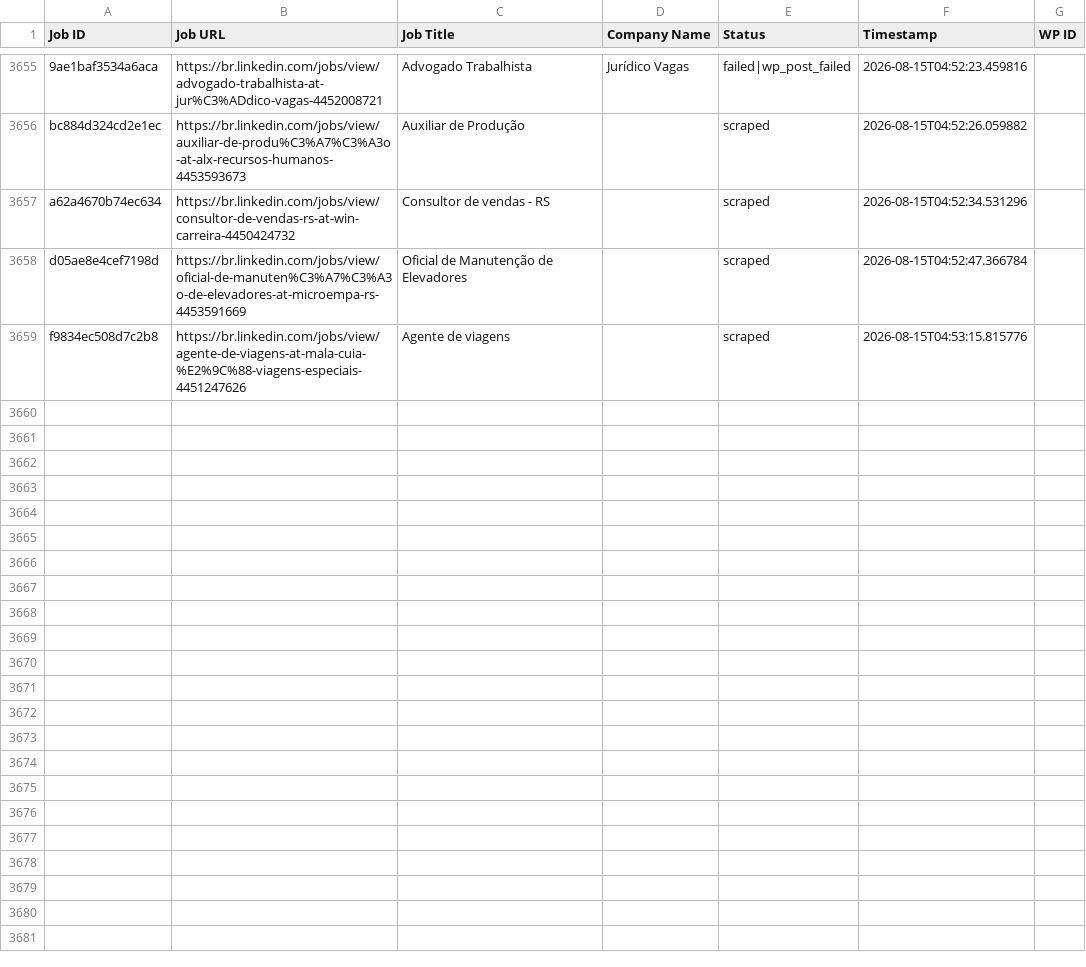
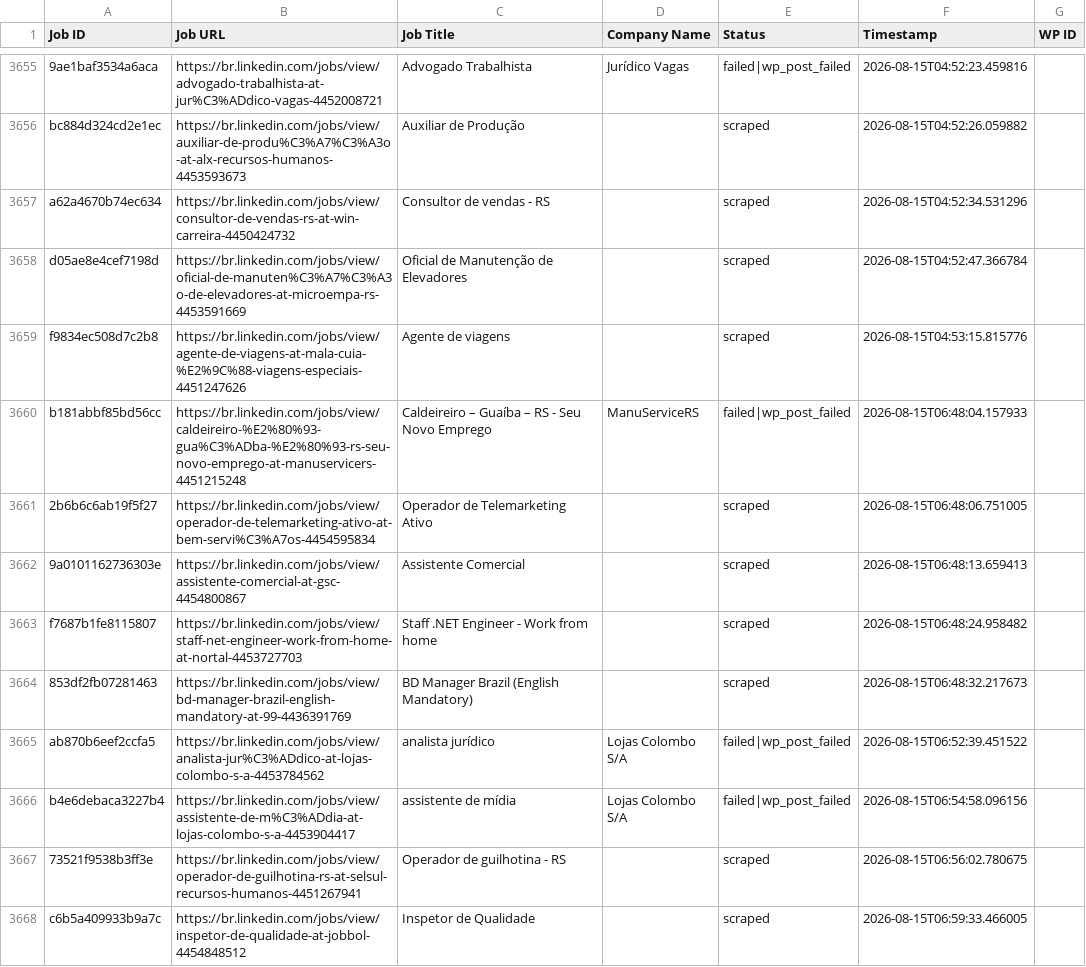
Before and after one commit to mimusdesign/me, a CSV file: processed_jobs.csv, drawn as a sheet; only a part is shown, gaps mark what is left out.

```diff
--- a/processed_jobs.csv
+++ b/processed_jobs.csv
@@ -3680 +3680,10 @@ d05ae8e4cef7198d,https://br.linkedin.com/jobs/view/oficial-de-manuten%C3%A7%C3%A
 f9834ec508d7c2b8,https://br.linkedin.com/jobs/view/agente-de-viagens-at-mala-cuia-%E2%9C%88-viagens-especiais-4451247626,Agente de viagens,,scraped,2026-08-15T04:53:15.815776,
+b181abbf85bd56cc,https://br.linkedin.com/jobs/view/caldeireiro-%E2%80%93-gua%C3%ADba-%E2%80%93-rs-seu-novo-emprego-at-manuservicers-4451215248,Caldeireiro – Guaíba – RS - Seu Novo Emprego,ManuServiceRS,failed|wp_post_failed,2026-08-15T06:48:04.157933,
+2b6b6c6ab19f5f27,https://br.linkedin.com/jobs/view/operador-de-telemarketing-ativo-at-bem-servi%C3%A7os-4454595834,Operador de Telemarketing Ativo,,scraped,2026-08-15T06:48:06.751005,
+9a0101162736303e,https://br.linkedin.com/jobs/view/assistente-comercial-at-gsc-4454800867,Assistente Comercial,,scraped,2026-08-15T06:48:13.659413,
+f7687b1fe8115807,https://br.linkedin.com/jobs/view/staff-net-engineer-work-from-home-at-nortal-4453727703,Staff .NET Engineer - Work from home,,scraped,2026-08-15T06:48:24.958482,
+853df2fb07281463,https://br.linkedin.com/jobs/view/bd-manager-brazil-english-mandatory-at-99-4436391769,BD Manager Brazil (English Mandatory),,scraped,2026-08-15T06:48:32.217673,
+ab870b6eef2ccfa5,https://br.linkedin.com/jobs/view/analista-jur%C3%ADdico-at-lojas-colombo-s-a-4453784562,analista jurídico,Lojas Colombo S/A,failed|wp_post_failed,2026-08-15T06:52:39.451522,
+b4e6debaca3227b4,https://br.linkedin.com/jobs/view/assistente-de-m%C3%ADdia-at-lojas-colombo-s-a-4453904417,assistente de mídia,Lojas Colombo S/A,failed|wp_post_failed,2026-08-15T06:54:58.096156,
+73521f9538b3ff3e,https://br.linkedin.com/jobs/view/operador-de-guilhotina-rs-at-selsul-recursos-humanos-4451267941,Operador de guilhotina - RS,,scraped,2026-08-15T06:56:02.780675,
+c6b5a409933b9a7c,https://br.linkedin.com/jobs/view/inspetor-de-qualidade-at-jobbol-4454848512,Inspetor de Qualidade,,scraped,2026-08-15T06:59:33.466005,
```
